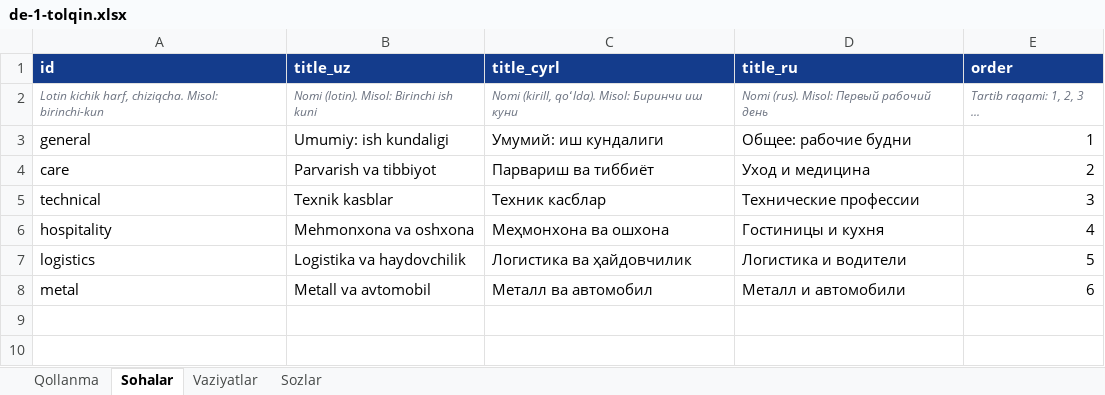
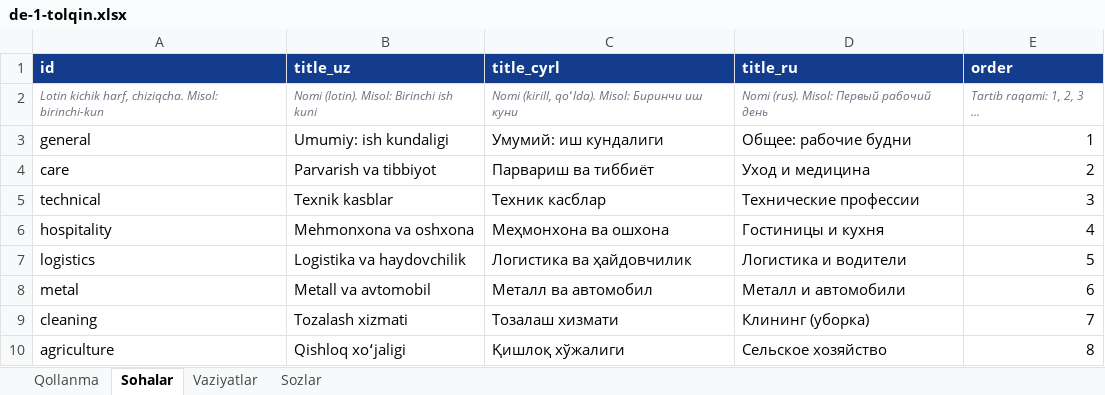
Before and after one commit to Jahon-gir/Qaldirgoch, an Excel workbook: docs/content/de-1-tolqin.xlsx, sheet Sohalar, drawn as a sheet; values as stored, in another font and other column widths than the file's, no borders; the diff names each change by its address in the sheet, - before the commit and + after, or states it on an @@ line.

```diff
--- a/docs/content/de-1-tolqin.xlsx (sheet Sohalar)
+++ b/docs/content/de-1-tolqin.xlsx (sheet Sohalar)
+row 9: cleaning | Tozalash xizmati | Тозалаш хизмати | Клининг (уборка) | 7
+row 10: agriculture | Qishloq xoʻjaligi | Қишлоқ хўжалиги | Сельское хозяйство | 8
```
Also changed, not shown: sheet Sozlar, sheet Vaziyatlar, docs/content/shablon.xlsx, 10 other files.
